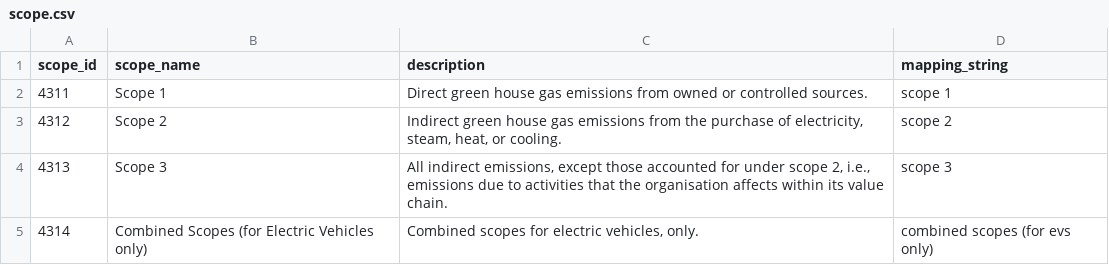
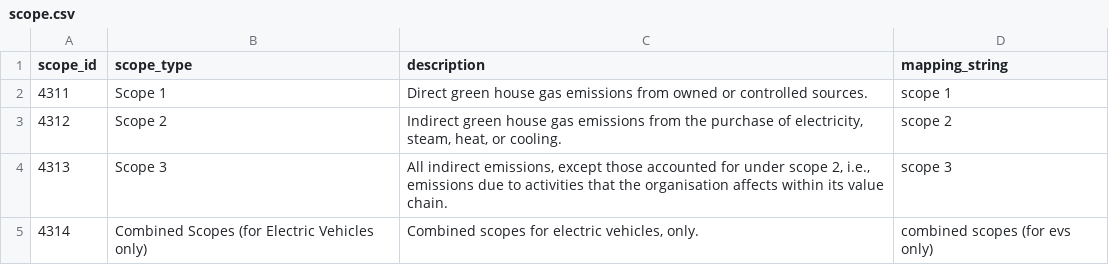
Before and after one commit to preliminaries/references, a CSV file: data/references/scope.csv, drawn as a sheet.

Commit message:
Update data/references/scope.csv

```diff
--- a/data/references/scope.csv
+++ b/data/references/scope.csv
@@ -1,2 +1,2 @@
-scope_id,scope_name,description,mapping_string
+scope_id,scope_type,description,mapping_string
 4311,Scope 1,Direct green house gas emissions from owned or controlled sources.,scope 1
```
